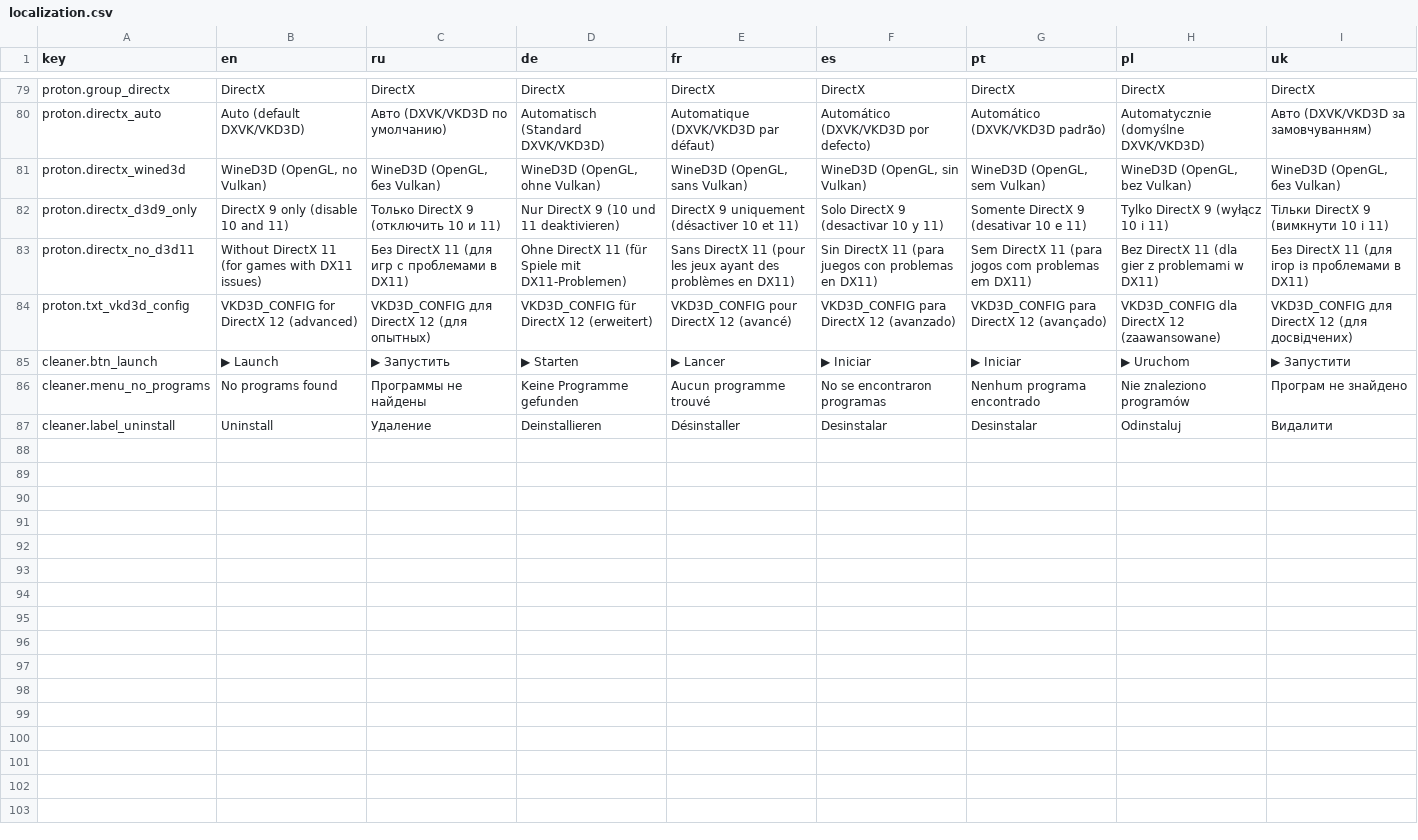
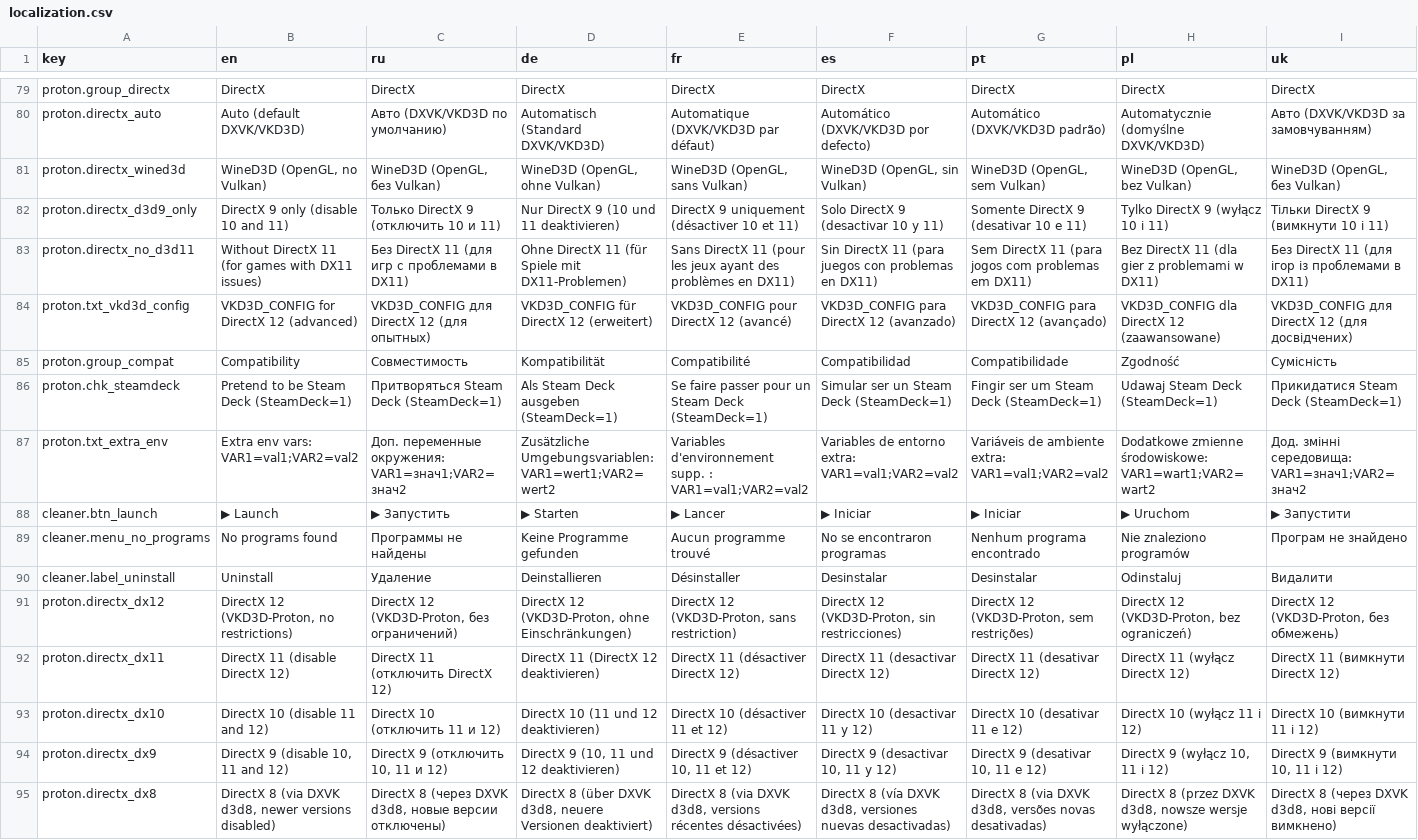
Before and after one commit to Lucia7Lunadottir/equestria-os-packages, a CSV file: opt/equestria-os/proton-exe-starter/localization.csv, drawn as a sheet; only a part is shown, gaps mark what is left out; rows hold the shown columns only; the diff names each change by its address in the sheet, - before the commit and + after, or states it on an @@ line.

Commit message:
Proton exe starter updated. Welcome hub has been fixed. Task panel changer has been improved.

```diff
--- a/opt/equestria-os/proton-exe-starter/localization.csv
+++ b/opt/equestria-os/proton-exe-starter/localization.csv
+row 85: proton.group_compat | Compatibility | Совместимость | Kompatibilität | Compatibilité | Compatibilidad | Compatibilidade | Zgodność | Сумісність
+row 86: proton.chk_steamdeck | Pretend to be Steam Deck (SteamDeck=1) | Притворяться Steam Deck (SteamDeck=1) | Als Steam Deck ausgeben (SteamDeck=1) | Se faire passer pour un Steam Deck (SteamDeck=1) | Simular ser un Steam Deck (SteamDeck=1) | Fingir ser um Steam Deck (SteamDeck=1) | Udawaj Steam Deck (SteamDeck=1) | Прикидатися Steam Deck (SteamDeck=1)
+row 87: proton.txt_extra_env | Extra env vars: VAR1=val1;VAR2=val2 | Доп. переменные окружения: VAR1=знач1;VAR2=знач2 | Zusätzliche Umgebungsvariablen: VAR1=wert1;VAR2=wert2 | Variables d'environnement supp. : VAR1=val1;VAR2=val2 | Variables de entorno extra: VAR1=val1;VAR2=val2 | Variáveis de ambiente extra: VAR1=val1;VAR2=val2 | Dodatkowe zmienne środowiskowe: VAR1=wart1;VAR2=wart2 | Дод. змінні середовища: VAR1=знач1;VAR2=знач2
+row 91: proton.directx_dx12 | DirectX 12 (VKD3D-Proton, no restrictions) | DirectX 12 (VKD3D-Proton, без ограничений) | DirectX 12 (VKD3D-Proton, ohne Einschränkungen) | DirectX 12 (VKD3D-Proton, sans restriction) | DirectX 12 (VKD3D-Proton, sin restricciones) | DirectX 12 (VKD3D-Proton, sem restrições) | DirectX 12 (VKD3D-Proton, bez ograniczeń) | DirectX 12 (VKD3D-Proton, без обмежень)
+row 92: proton.directx_dx11 | DirectX 11 (disable DirectX 12) | DirectX 11 (отключить DirectX 12) | DirectX 11 (DirectX 12 deaktivieren) | DirectX 11 (désactiver DirectX 12) | DirectX 11 (desactivar DirectX 12) | DirectX 11 (desativar DirectX 12) | DirectX 11 (wyłącz DirectX 12) | DirectX 11 (вимкнути DirectX 12)
+row 93: proton.directx_dx10 | DirectX 10 (disable 11 and 12) | DirectX 10 (отключить 11 и 12) | DirectX 10 (11 und 12 deaktivieren) | DirectX 10 (désactiver 11 et 12) | DirectX 10 (desactivar 11 y 12) | DirectX 10 (desativar 11 e 12) | DirectX 10 (wyłącz 11 i 12) | DirectX 10 (вимкнути 11 і 12)
+row 94: proton.directx_dx9 | DirectX 9 (disable 10, 11 and 12) | DirectX 9 (отключить 10, 11 и 12) | DirectX 9 (10, 11 und 12 deaktivieren) | DirectX 9 (désactiver 10, 11 et 12) | DirectX 9 (desactivar 10, 11 y 12) | DirectX 9 (desativar 10, 11 e 12) | DirectX 9 (wyłącz 10, 11 i 12) | DirectX 9 (вимкнути 10, 11 і 12)
+row 95: proton.directx_dx8 | DirectX 8 (via DXVK d3d8, newer versions disabled) | DirectX 8 (через DXVK d3d8, новые версии отключены) | DirectX 8 (über DXVK d3d8, neuere Versionen deaktiviert) | DirectX 8 (via DXVK d3d8, versions récentes désactivées) | DirectX 8 (vía DXVK d3d8, versiones nuevas desactivadas) | DirectX 8 (via DXVK d3d8, versões novas desativadas) | DirectX 8 (przez DXVK d3d8, nowsze wersje wyłączone) | DirectX 8 (через DXVK d3d8, нові версії вимкнено)
```
Also changed, not shown: opt/equestria-os/proton-exe-starter/pkg/equestria-os-proton-starter/opt/equestria-os/equestria-proton-starter/localization.csv, 41 other files.
